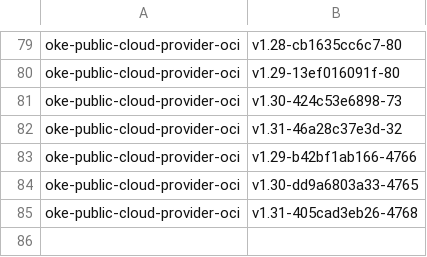
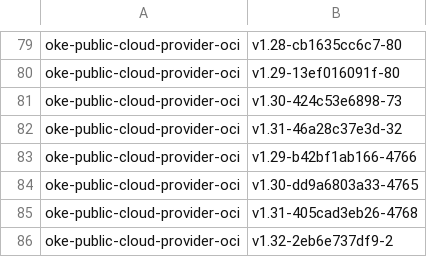
Before and after one commit to AkarshES/oci-cloud-controller-manager, a CSV file: MANIFEST.csv, drawn as a sheet; only a part is shown, gaps mark what is left out.

```diff
--- a/MANIFEST.csv
+++ b/MANIFEST.csv
@@ -85 +85,2 @@ oke-public-cloud-provider-oci                     , v1.30-dd9a6803a33-4765
 oke-public-cloud-provider-oci                     , v1.31-405cad3eb26-4768
+oke-public-cloud-provider-oci                     , v1.32-2eb6e737df9-2
```
Also changed, not shown: 1 other file.
